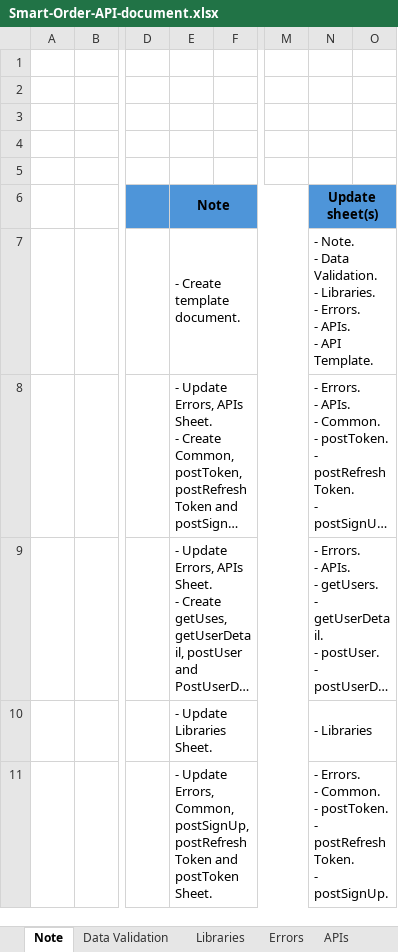
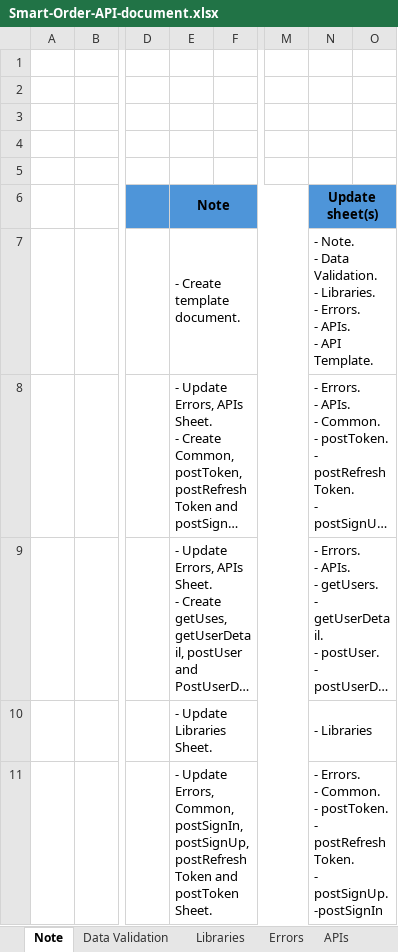
Before and after one commit to Taan2001/smart-order, an Excel workbook: Smart-Order-API-document.xlsx, sheet Note, drawn as a sheet; only a part is shown, gaps mark what is left out; long unchanged cells end in …; values as stored, in another font and other column widths than the file's, no borders; ↵ is a line break in a cell; the diff names each change by its address in the sheet, - before the commit and + after, or states it on an @@ line.

Commit message:
feat: create postSignIn api

```diff
--- a/Smart-Order-API-document.xlsx (sheet Note)
+++ b/Smart-Order-API-document.xlsx (sheet Note)
-E11 (Note): …Errors, Common, postSignUp, postRefreshToken…
+E11 (Note): …Errors, Common, postSignIn, postSignUp, postRefreshToken…
-N11 (Update sheet(s)): …- postSignUp.
+N11 (Update sheet(s)): …- postSignUp. ↵ -postSignIn
```
Also changed, not shown: sheet postSignIn, sheet Errors, sheet getUserDetail, sheet APIs, 7 other files.
